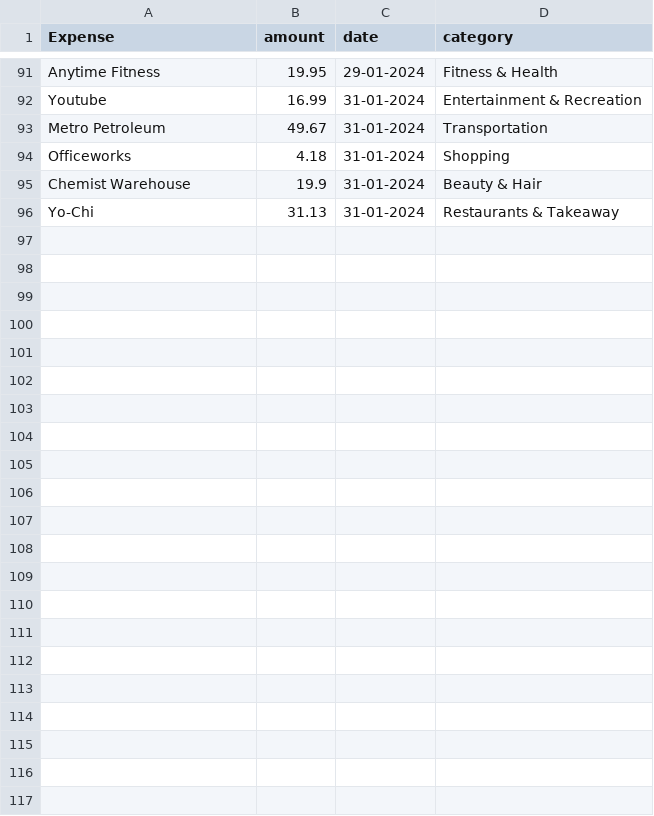
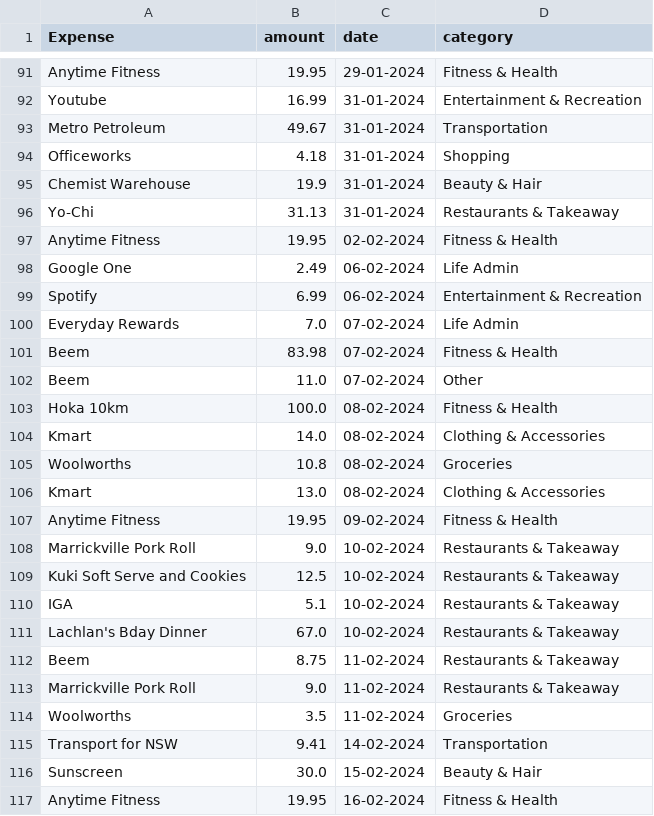
Before and after one commit to JackyDaDestroya/Expense-Tracker, a CSV file: expenses.csv, drawn as a sheet; only a part is shown, gaps mark what is left out.

Commit message:
updated expenses

```diff
--- a/expenses.csv
+++ b/expenses.csv
@@ -96 +96,22 @@ Chemist Warehouse,19.9,31-01-2024,Beauty & Hair
 Yo-Chi,31.13,31-01-2024,Restaurants & Takeaway
+Anytime Fitness,19.95,02-02-2024,Fitness & Health
+Google One,2.49,06-02-2024,Life Admin
+Spotify,6.99,06-02-2024,Entertainment & Recreation
+Everyday Rewards,7.0,07-02-2024,Life Admin
+Beem,83.98,07-02-2024,Fitness & Health
+Beem,11.0,07-02-2024,Other
+Hoka 10km,100.0,08-02-2024,Fitness & Health
+Kmart,14.0,08-02-2024,Clothing & Accessories
+Woolworths,10.8,08-02-2024,Groceries
+Kmart,13.0,08-02-2024,Clothing & Accessories
+Anytime Fitness,19.95,09-02-2024,Fitness & Health
+Marrickville Pork Roll,9.0,10-02-2024,Restaurants & Takeaway
+Kuki Soft Serve and Cookies,12.5,10-02-2024,Restaurants & Takeaway
+IGA,5.1,10-02-2024,Restaurants & Takeaway
+Lachlan's Bday Dinner,67.0,10-02-2024,Restaurants & Takeaway
+Beem,8.75,11-02-2024,Restaurants & Takeaway
+Marrickville Pork Roll,9.0,11-02-2024,Restaurants & Takeaway
+Woolworths,3.5,11-02-2024,Groceries
+Transport for NSW,9.41,14-02-2024,Transportation
+Sunscreen,30.0,15-02-2024,Beauty & Hair
+Anytime Fitness,19.95,16-02-2024,Fitness & Health
```
Also changed, not shown: 1 other file.
